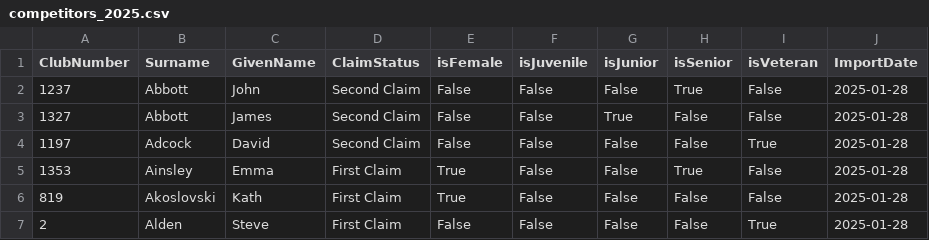
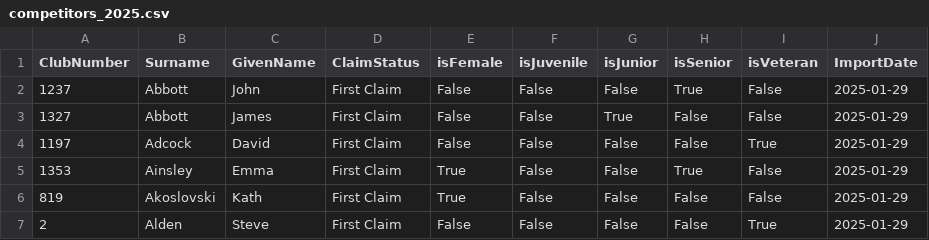
Before and after one commit to WellandValleyCC/WellandValleyCC.github.io, a CSV file: data/competitors_2025.csv, drawn as a sheet.

```diff
--- a/data/competitors_2025.csv
+++ b/data/competitors_2025.csv
@@ -1,7 +1,7 @@
 ClubNumber,Surname,GivenName,ClaimStatus,isFemale,isJuvenile,isJunior,isSenior,isVeteran,ImportDate
-1237,Abbott,John,Second Claim,False,False,False,True,False,2025-01-28
-1327,Abbott,James,Second Claim,False,False,True,False,False,2025-01-28
-1197,Adcock,David,Second Claim,False,False,False,False,True,2025-01-28
-1353,Ainsley,Emma,First Claim,True,False,False,True,False,2025-01-28
-819,Akoslovski,Kath,First Claim,True,False,False,False,False,2025-01-28
-2,Alden,Steve,First Claim,False,False,False,False,True,2025-01-28
+1237,Abbott,John,First Claim,False,False,False,True,False,2025-01-29
+1327,Abbott,James,First Claim,False,False,True,False,False,2025-01-29
+1197,Adcock,David,First Claim,False,False,False,False,True,2025-01-29
+1353,Ainsley,Emma,First Claim,True,False,False,True,False,2025-01-29
+819,Akoslovski,Kath,First Claim,True,False,False,False,False,2025-01-29
+2,Alden,Steve,First Claim,False,False,False,False,True,2025-01-29
```
